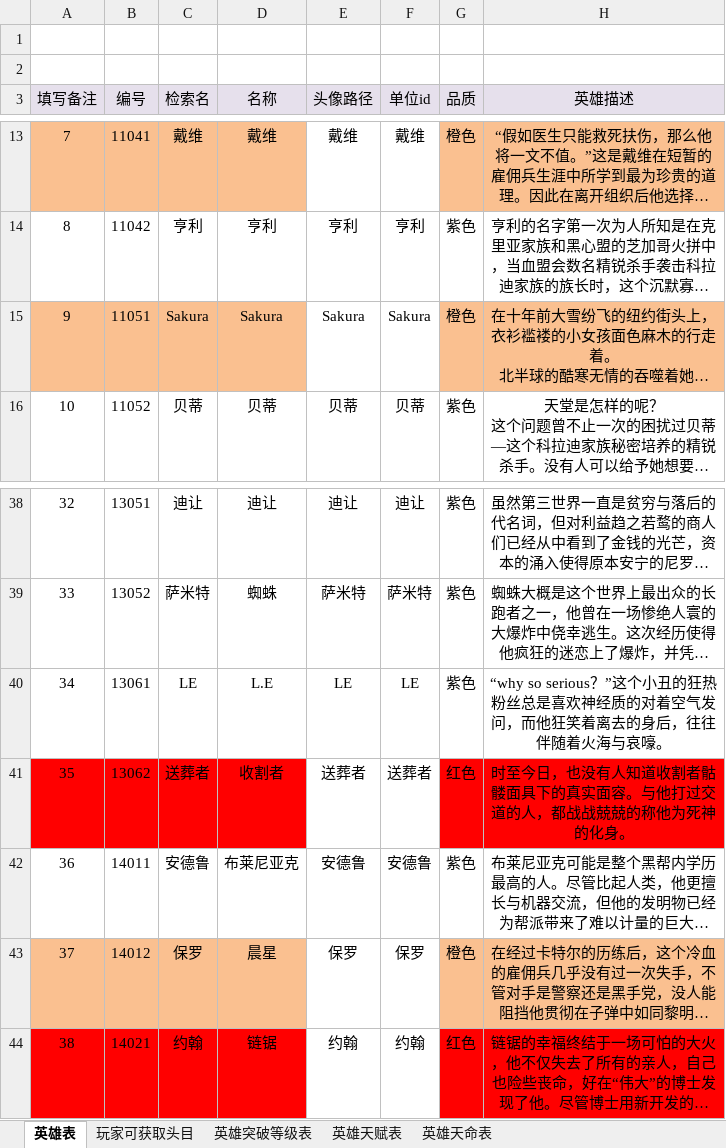
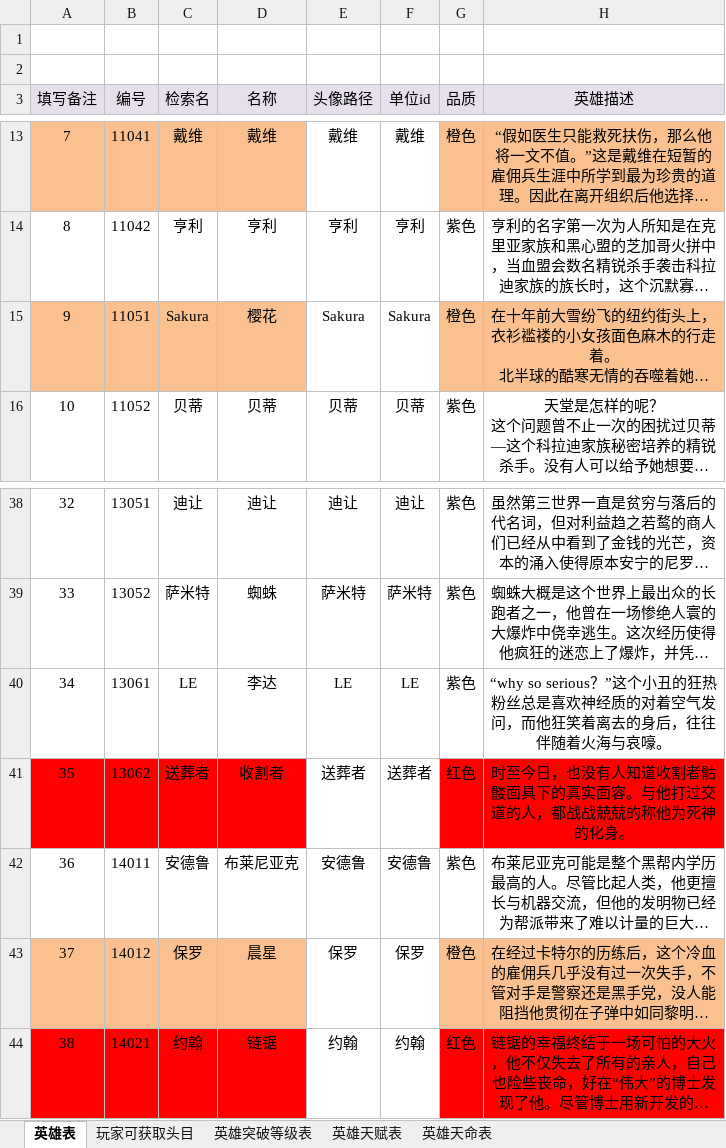
Before and after one commit to linhe-yangxue/uesharedata, an Excel workbook: exceldata/excel/all/Y-英雄表.xlsx, sheet 英雄表, drawn as a sheet; only a part is shown, gaps mark what is left out; long unchanged cells end in …; values as stored, in another font and other column widths than the file's, no borders; the diff names each change by its address in the sheet, - before the commit and + after, or states it on an @@ line.

Commit message:
no message

```diff
--- a/exceldata/excel/all/Y-英雄表.xlsx (sheet 英雄表)
+++ b/exceldata/excel/all/Y-英雄表.xlsx (sheet 英雄表)
-D15 (名称): Sakura
+D15 (名称): 樱花
-D40 (名称): L.E
+D40 (名称): 李达
```
